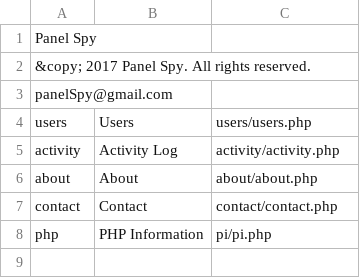
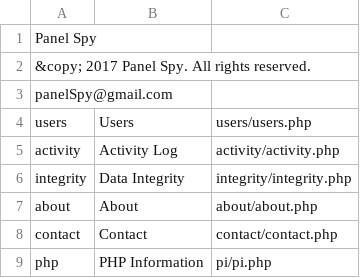
Before and after one commit to navkal/oops, a CSV file: navbarAdmin.csv, drawn as a sheet.

Commit message:
Database integrity check

```diff
--- a/navbarAdmin.csv
+++ b/navbarAdmin.csv
@@ -5,2 +5,3 @@ users,Users,users/users.php
 activity,Activity Log,activity/activity.php
+integrity,Data Integrity,integrity/integrity.php
 about,About,about/about.php
```
Also changed, not shown: 2 other files.
